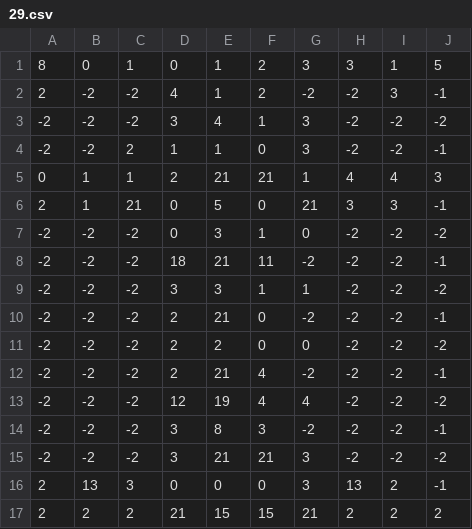
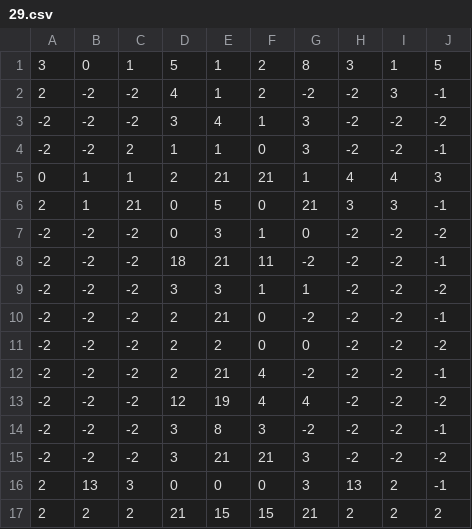
Before and after one commit to joona95/Game_MoonRabbit, a CSV file: Game_MoonRabbit/Assets/Resources/29.csv, drawn as a sheet.

```diff
--- a/Game_MoonRabbit/Assets/Resources/29.csv
+++ b/Game_MoonRabbit/Assets/Resources/29.csv
@@ -1,2 +1,2 @@
-8,0,1,0,1,2,3,3,1,5
+3,0,1,5,1,2,8,3,1,5
 2,-2,-2,4,1,2,-2,-2,3,-1
```
Also changed, not shown: 2 other files.
